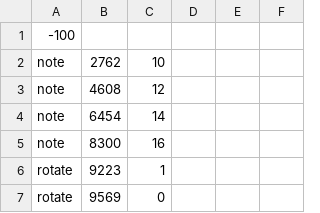
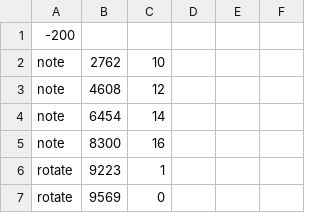
Before and after one commit to xlinx/Project_ThirdGrade_2, a CSV file: data/jojo/base.csv, drawn as a sheet; only a part is shown.

```diff
--- a/data/jojo/base.csv
+++ b/data/jojo/base.csv
@@ -1,2 +1,2 @@
--100
+-200
 note,2762,10
```
Also changed, not shown: 8 other files.
